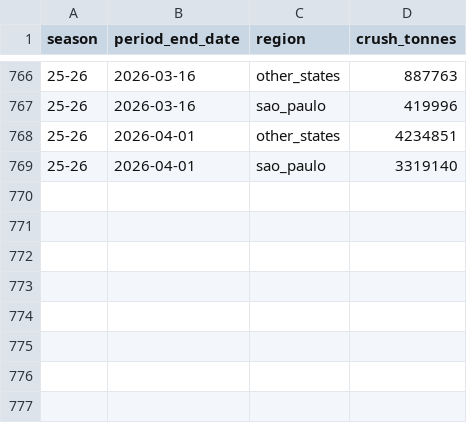
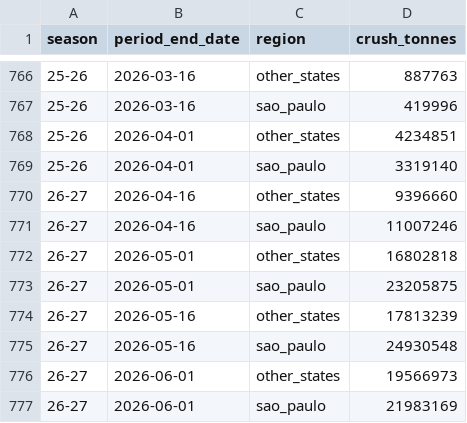
Before and after one commit to DuranWang/operation-sugar, a CSV file: data/processed/unica/Crushing/unica_biweekly_crush.csv, drawn as a sheet; only a part is shown, gaps mark what is left out.

Commit message:
Release v1.1: UNICA ETL, dashboards, documentation, and testing

```diff
--- a/data/processed/unica/Crushing/unica_biweekly_crush.csv
+++ b/data/processed/unica/Crushing/unica_biweekly_crush.csv
@@ -769 +769,9 @@ season,period_end_date,region,crush_tonnes
 25-26,2026-04-01,sao_paulo,3319140
+26-27,2026-04-16,other_states,9396660
+26-27,2026-04-16,sao_paulo,11007246
+26-27,2026-05-01,other_states,16802818
+26-27,2026-05-01,sao_paulo,23205875
+26-27,2026-05-16,other_states,17813239
+26-27,2026-05-16,sao_paulo,24930548
+26-27,2026-06-01,other_states,19566973
+26-27,2026-06-01,sao_paulo,21983169
```
Also changed, not shown: 28 other files.
